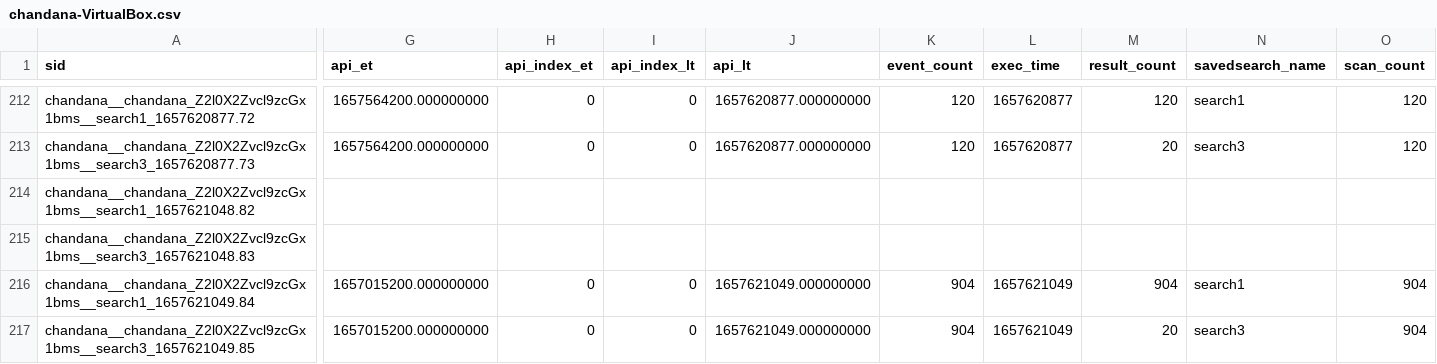
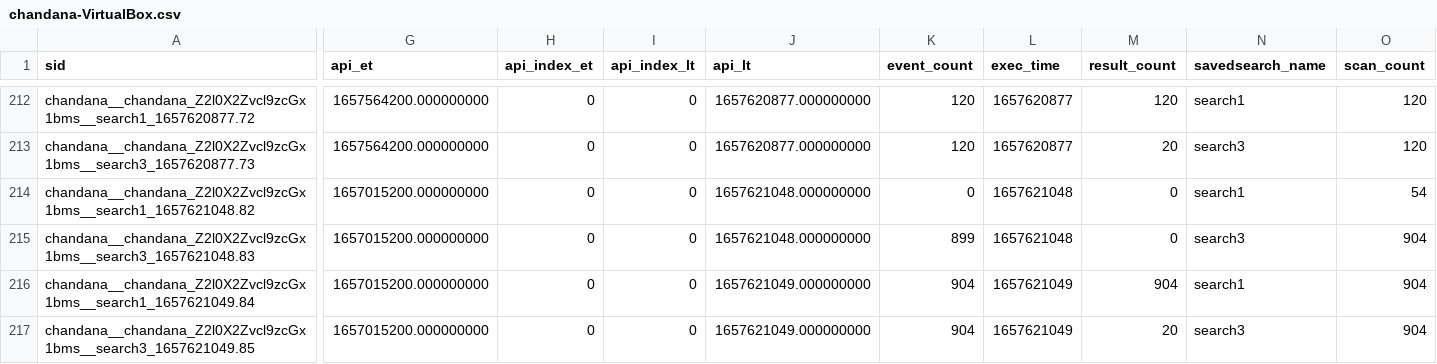
Before and after one commit to chanxxx1999/chandana, a CSV file: users/chandana/git_for_splunk/history/chandana-VirtualBox.csv, drawn as a sheet; only a part is shown, gaps mark what is left out; the diff covers the shown part only; the diff names each change by its address in the sheet, - before the commit and + after, or states it on an @@ line.

Commit message:
Auto: 217 MB,  1 file changed, 2 insertions(+), 2 deletions(-)

```diff
--- a/users/chandana/git_for_splunk/history/chandana-VirtualBox.csv
+++ b/users/chandana/git_for_splunk/history/chandana-VirtualBox.csv
-G214:G215 (api_et): (empty)
+G214:G215 (api_et): 1657015200.000000000
-H214:H215 (api_index_et): (empty)
+H214:H215 (api_index_et): 0
-I214:I215 (api_index_lt): (empty)
+I214:I215 (api_index_lt): 0
-J214:J215 (api_lt): (empty)
+J214:J215 (api_lt): 1657621048.000000000
-K214 (event_count): (empty)
+K214 (event_count): 0
-L214:L215 (exec_time): (empty)
+L214:L215 (exec_time): 1657621048
-M214:M215 (result_count): (empty)
+M214:M215 (result_count): 0
-N214 (savedsearch_name): (empty)
+N214 (savedsearch_name): search1
-O214 (scan_count): (empty)
+O214 (scan_count): 54
-K215 (event_count): (empty)
+K215 (event_count): 899
-N215 (savedsearch_name): (empty)
+N215 (savedsearch_name): search3
-O215 (scan_count): (empty)
+O215 (scan_count): 904
```
Also changed, not shown: 8 edited cells elsewhere in this file.
